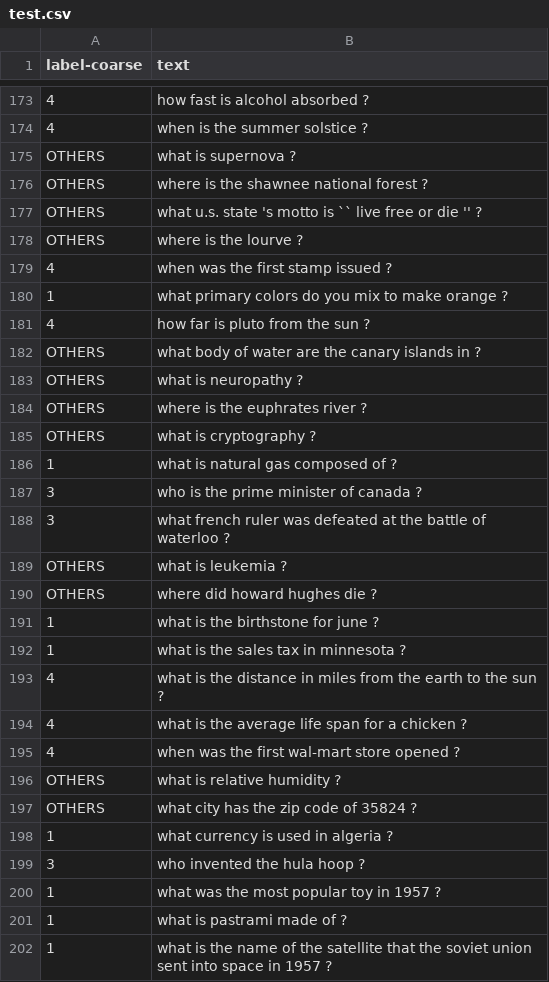
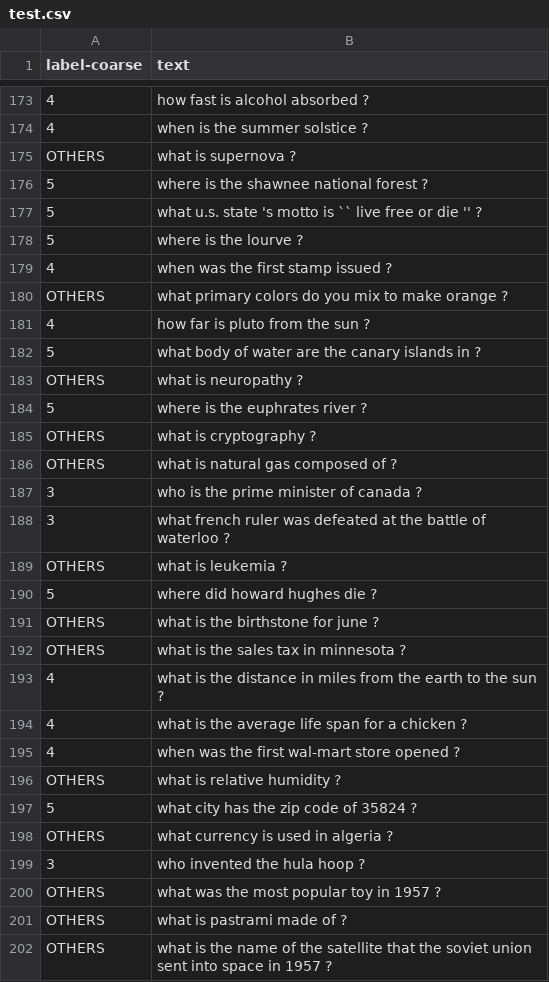
Before and after one commit to twm2k/SC4002_NLP, a CSV file: Data/TREC/Processed/test.csv, drawn as a sheet; only a part is shown, gaps mark what is left out; the diff covers the shown part only; the diff names each change by its address in the sheet, - before the commit and + after, or states it on an @@ line.

```diff
--- a/Data/TREC/Processed/test.csv
+++ b/Data/TREC/Processed/test.csv
-A176:A178 (label-coarse): OTHERS
+A176:A178 (label-coarse): 5
-A180 (label-coarse): 1
+A180 (label-coarse): OTHERS
-A182 (label-coarse): OTHERS
+A182 (label-coarse): 5
-A184 (label-coarse): OTHERS
+A184 (label-coarse): 5
-A186 (label-coarse): 1
+A186 (label-coarse): OTHERS
-A190 (label-coarse): OTHERS
+A190 (label-coarse): 5
-A191:A192 (label-coarse): 1
+A191:A192 (label-coarse): OTHERS
-A197 (label-coarse): OTHERS
+A197 (label-coarse): 5
-A198 (label-coarse): 1
+A198 (label-coarse): OTHERS
-A200:A202 (label-coarse): 1
+A200:A202 (label-coarse): OTHERS
```
Also changed, not shown: 160 edited cells elsewhere in this file, Data/TREC/Processed/dev.csv, Data/TREC/Processed/train.csv, 1 other file.
